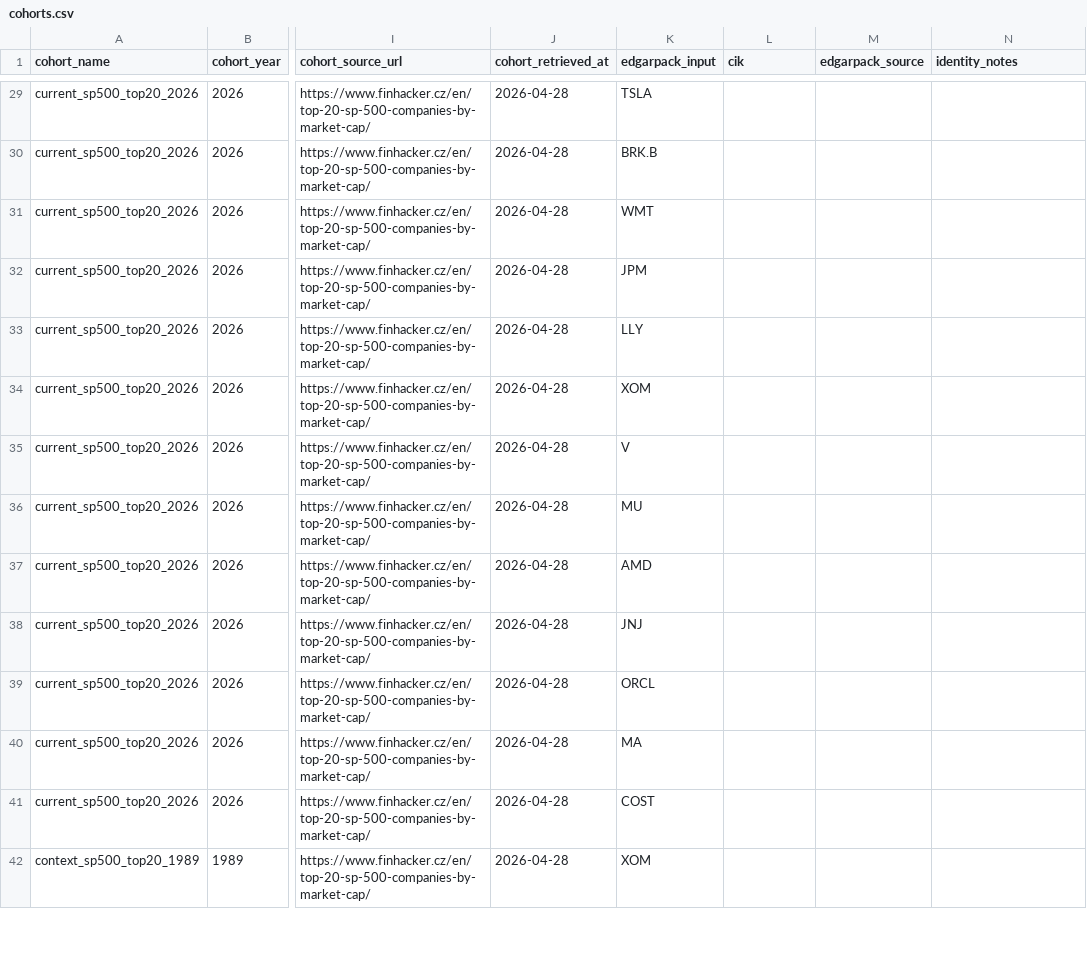
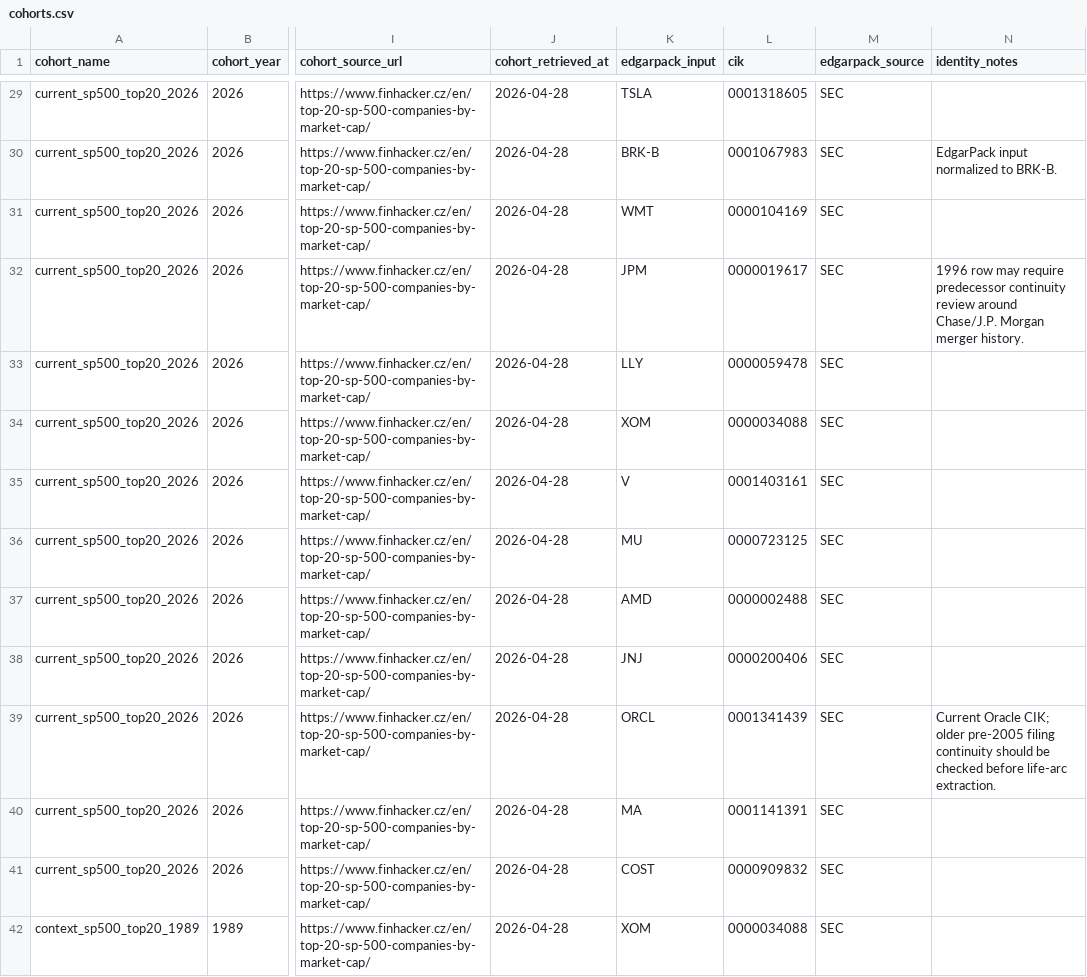
Before and after one commit to samay58/edgarpack, a CSV file: reports/founder-control-era/cohorts.csv, drawn as a sheet; only a part is shown, gaps mark what is left out; the diff covers the shown part only; the diff names each change by its address in the sheet, - before the commit and + after, or states it on an @@ line.

Commit message:
research: resolve era cohort filing candidates

```diff
--- a/reports/founder-control-era/cohorts.csv
+++ b/reports/founder-control-era/cohorts.csv
-L29 (cik): (empty)
+L29 (cik): 0001318605
-M29:M42 (edgarpack_source): (empty)
+M29:M42 (edgarpack_source): SEC
-K30 (edgarpack_input): BRK.B
+K30 (edgarpack_input): BRK-B
-L30 (cik): (empty)
+L30 (cik): 0001067983
-N30 (identity_notes): (empty)
+N30 (identity_notes): EdgarPack input normalized to BRK-B.
-L31 (cik): (empty)
+L31 (cik): 0000104169
-L32 (cik): (empty)
+L32 (cik): 0000019617
-N32 (identity_notes): (empty)
+N32 (identity_notes): 1996 row may require predecessor continuity review around Chase/J.P. Morgan merger history.
-L33 (cik): (empty)
+L33 (cik): 0000059478
-L34 (cik): (empty)
+L34 (cik): 0000034088
-L35 (cik): (empty)
+L35 (cik): 0001403161
-L36 (cik): (empty)
+L36 (cik): 0000723125
-L37 (cik): (empty)
+L37 (cik): 0000002488
-L38 (cik): (empty)
+L38 (cik): 0000200406
-L39 (cik): (empty)
+L39 (cik): 0001341439
-N39 (identity_notes): (empty)
+N39 (identity_notes): Current Oracle CIK; older pre-2005 filing continuity should be checked before life-arc extraction.
-L40 (cik): (empty)
+L40 (cik): 0001141391
-L41 (cik): (empty)
+L41 (cik): 0000909832
-L42 (cik): (empty)
+L42 (cik): 0000034088
```
Also changed, not shown: 97 edited cells elsewhere in this file, 2 other files.
